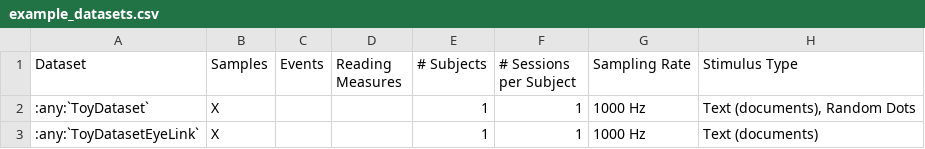
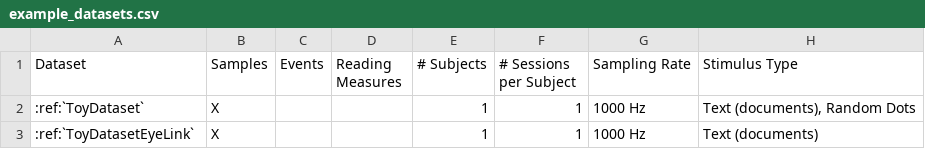
Before and after one commit to pymovements/pymovements, a CSV file: docs/source/datasets/example_datasets.csv, drawn as a sheet.

```diff
--- a/docs/source/datasets/example_datasets.csv
+++ b/docs/source/datasets/example_datasets.csv
@@ -1,3 +1,3 @@
 Dataset,Samples,Events,Reading Measures,# Subjects,# Sessions per Subject,Sampling Rate,Stimulus Type
-:any:`ToyDataset`,X,,,1,1,1000 Hz,"Text (documents), Random Dots"
-:any:`ToyDatasetEyeLink`,X,,,1,1,1000 Hz,Text (documents)
+:ref:`ToyDataset`,X,,,1,1,1000 Hz,"Text (documents), Random Dots"
+:ref:`ToyDatasetEyeLink`,X,,,1,1,1000 Hz,Text (documents)
```
Also changed, not shown: docs/source/datasets/public_datasets.csv, 1 other file.
